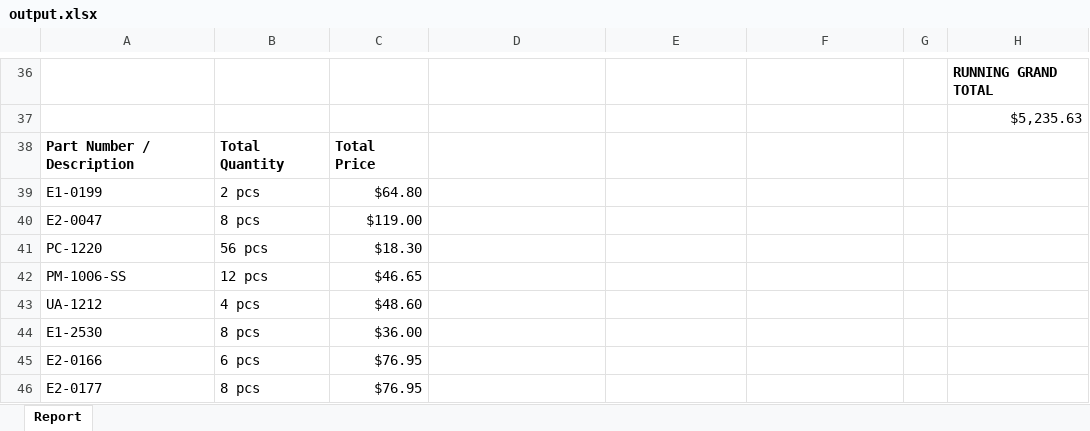
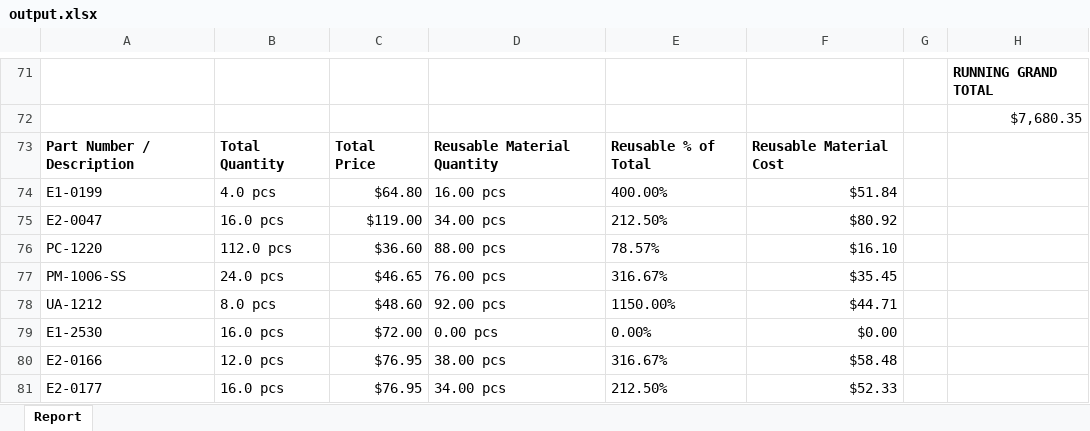
Before and after one commit to anthonyw298/Estimation, an Excel workbook: output.xlsx, sheet Report, drawn as a sheet; only a part is shown, gaps mark what is left out; values as stored, in another font and other column widths than the file's, no borders; removed rows and columns are numbered as before the commit, all else as after; the diff covers the shown part only; the diff names each change by its address in the sheet, - before the commit and + after, or states it on an @@ line.

Commit message:
Created Waste Material Summary Sheet

```diff
--- a/output.xlsx (sheet Report)
+++ b/output.xlsx (sheet Report)
-H72: $5,235.63
+H72: $7,680.35
-D73: (empty)
+D73: Reusable Material Quantity
-E73: (empty)
+E73: Reusable % of Total
-F73: (empty)
+F73: Reusable Material Cost
-B74: 2 pcs
+B74: 4.0 pcs
-D74: (empty)
+D74: 16.00 pcs
-E74: (empty)
+E74: 400.00%
-F74: (empty)
+F74: $51.84
-B75: 8 pcs
+B75: 16.0 pcs
-D75: (empty)
+D75: 34.00 pcs
-E75: (empty)
+E75: 212.50%
-F75: (empty)
+F75: $80.92
-row 41: PC-1220 | 56 pcs | $18.30
+row 76: PC-1220 | 112.0 pcs | $36.60 | 88.00 pcs | 78.57% | $16.10
-B77: 12 pcs
+B77: 24.0 pcs
-D77: (empty)
+D77: 76.00 pcs
-E77: (empty)
+E77: 316.67%
-F77: (empty)
+F77: $35.45
-B78: 4 pcs
+B78: 8.0 pcs
-D78: (empty)
+D78: 92.00 pcs
-E78: (empty)
+E78: 1150.00%
-F78: (empty)
+F78: $44.71
-row 44: E1-2530 | 8 pcs | $36.00
+row 79: E1-2530 | 16.0 pcs | $72.00 | 0.00 pcs | 0.00% | $0.00
-B80: 6 pcs
+B80: 12.0 pcs
-D80: (empty)
+D80: 38.00 pcs
-E80: (empty)
+E80: 316.67%
-F80: (empty)
+F80: $58.48
-B81: 8 pcs
+B81: 16.0 pcs
-D81: (empty)
+D81: 34.00 pcs
-E81: (empty)
+E81: 212.50%
-F81: (empty)
+F81: $52.33
```
Also changed, not shown: 40 added rows, 5 removed rows, 2 moved rows and 30 edited cells elsewhere in this sheet, 6 other files.
